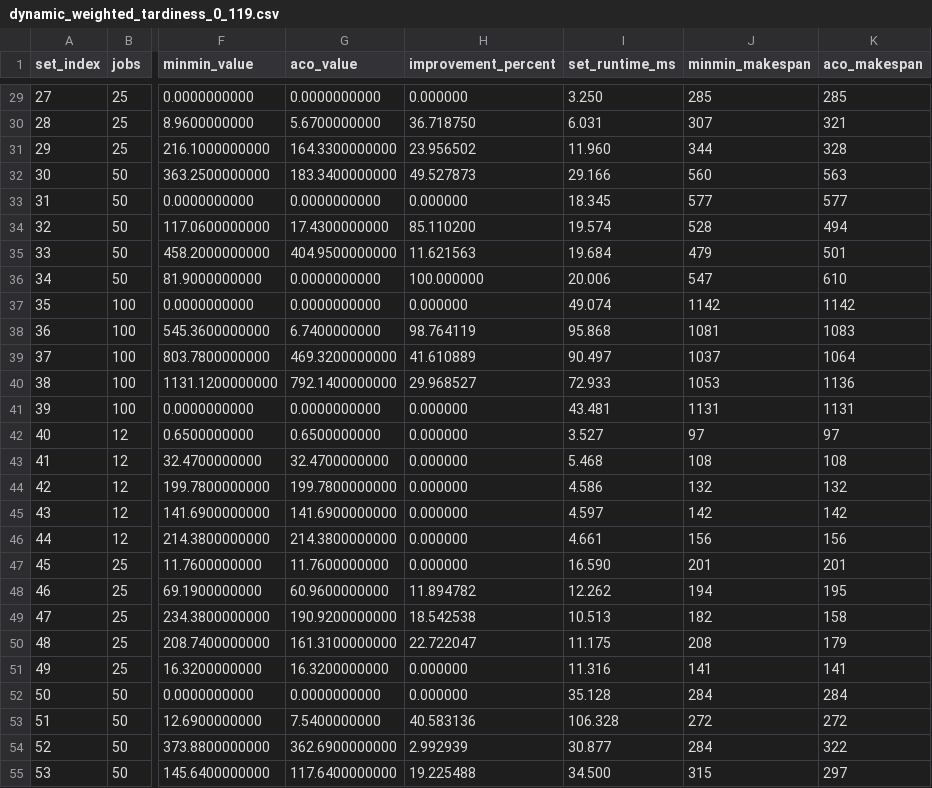
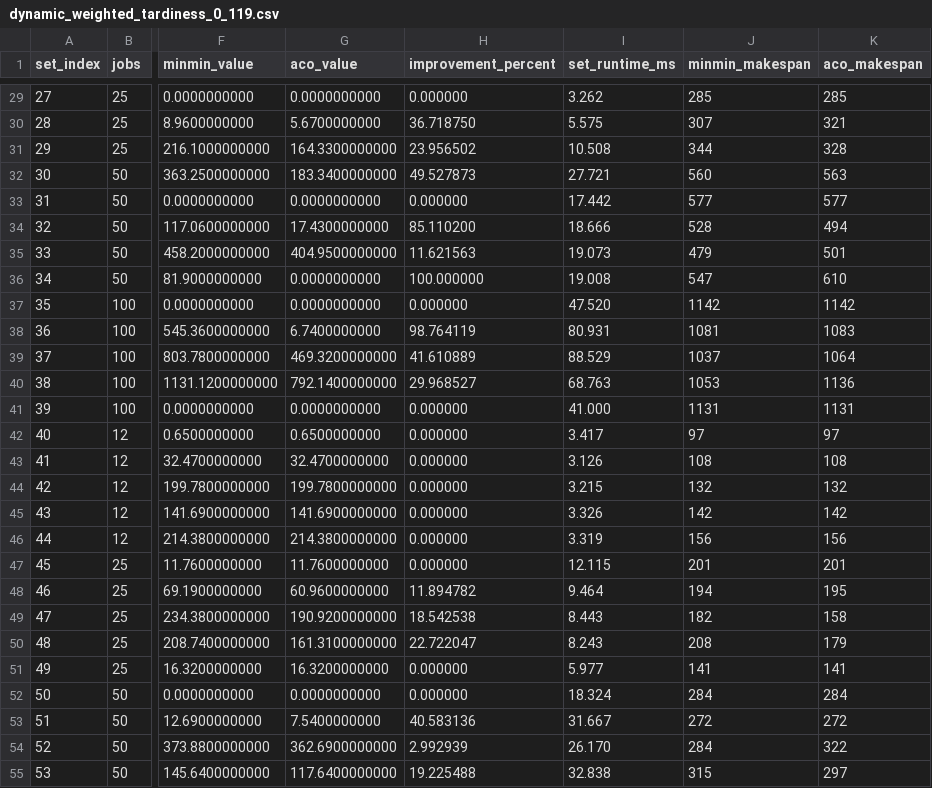
Before and after one commit to KarloKnezevic/Unrelated-Machines-Scheduling-ACO, a CSV file: results/dynamic_weighted_tardiness_0_119.csv, drawn as a sheet; only a part is shown, gaps mark what is left out; the diff covers the shown part only; the diff names each change by its address in the sheet, - before the commit and + after, or states it on an @@ line.

```diff
--- a/results/dynamic_weighted_tardiness_0_119.csv
+++ b/results/dynamic_weighted_tardiness_0_119.csv
-I29 (set_runtime_ms): 3.250
+I29 (set_runtime_ms): 3.262
-I30 (set_runtime_ms): 6.031
+I30 (set_runtime_ms): 5.575
-I31 (set_runtime_ms): 11.960
+I31 (set_runtime_ms): 10.508
-I32 (set_runtime_ms): 29.166
+I32 (set_runtime_ms): 27.721
-I33 (set_runtime_ms): 18.345
+I33 (set_runtime_ms): 17.442
-I34 (set_runtime_ms): 19.574
+I34 (set_runtime_ms): 18.666
-I35 (set_runtime_ms): 19.684
+I35 (set_runtime_ms): 19.073
-I36 (set_runtime_ms): 20.006
+I36 (set_runtime_ms): 19.008
-I37 (set_runtime_ms): 49.074
+I37 (set_runtime_ms): 47.520
-I38 (set_runtime_ms): 95.868
+I38 (set_runtime_ms): 80.931
-I39 (set_runtime_ms): 90.497
+I39 (set_runtime_ms): 88.529
-I40 (set_runtime_ms): 72.933
+I40 (set_runtime_ms): 68.763
-I41 (set_runtime_ms): 43.481
+I41 (set_runtime_ms): 41.000
-I42 (set_runtime_ms): 3.527
+I42 (set_runtime_ms): 3.417
-I43 (set_runtime_ms): 5.468
+I43 (set_runtime_ms): 3.126
-I44 (set_runtime_ms): 4.586
+I44 (set_runtime_ms): 3.215
-I45 (set_runtime_ms): 4.597
+I45 (set_runtime_ms): 3.326
-I46 (set_runtime_ms): 4.661
+I46 (set_runtime_ms): 3.319
-I47 (set_runtime_ms): 16.590
+I47 (set_runtime_ms): 12.115
-I48 (set_runtime_ms): 12.262
+I48 (set_runtime_ms): 9.464
-I49 (set_runtime_ms): 10.513
+I49 (set_runtime_ms): 8.443
-I50 (set_runtime_ms): 11.175
+I50 (set_runtime_ms): 8.243
-I51 (set_runtime_ms): 11.316
+I51 (set_runtime_ms): 5.977
-I52 (set_runtime_ms): 35.128
+I52 (set_runtime_ms): 18.324
-I53 (set_runtime_ms): 106.328
+I53 (set_runtime_ms): 31.667
-I54 (set_runtime_ms): 30.877
+I54 (set_runtime_ms): 26.170
-I55 (set_runtime_ms): 34.500
+I55 (set_runtime_ms): 32.838
```
Also changed, not shown: 93 edited cells elsewhere in this file, results/static_makespan_0_119.csv.
